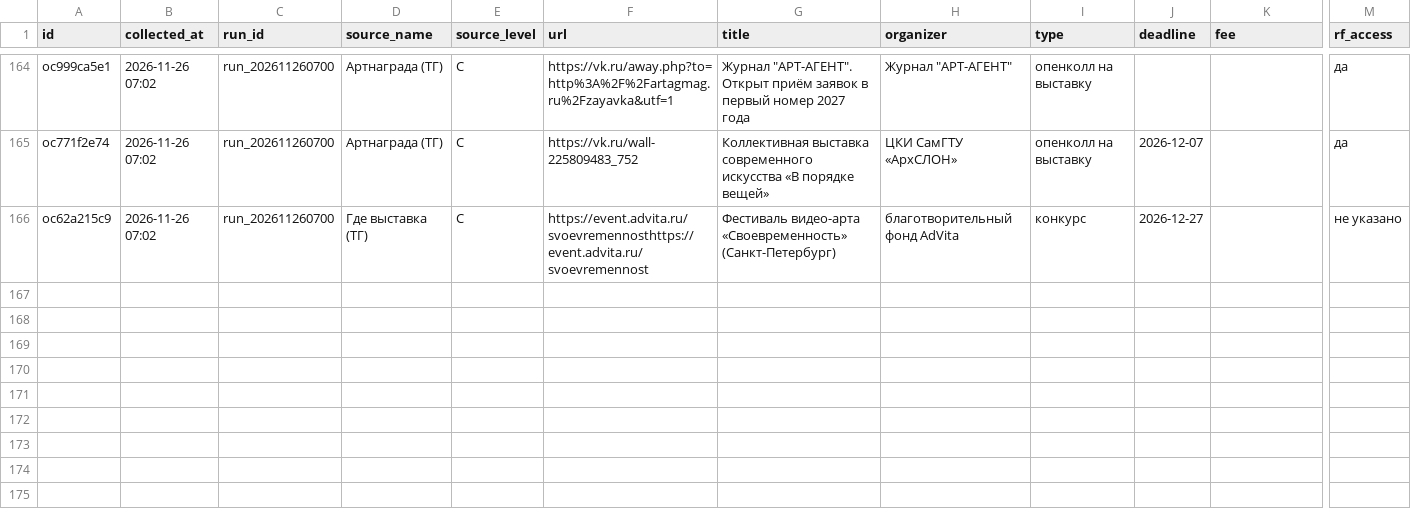
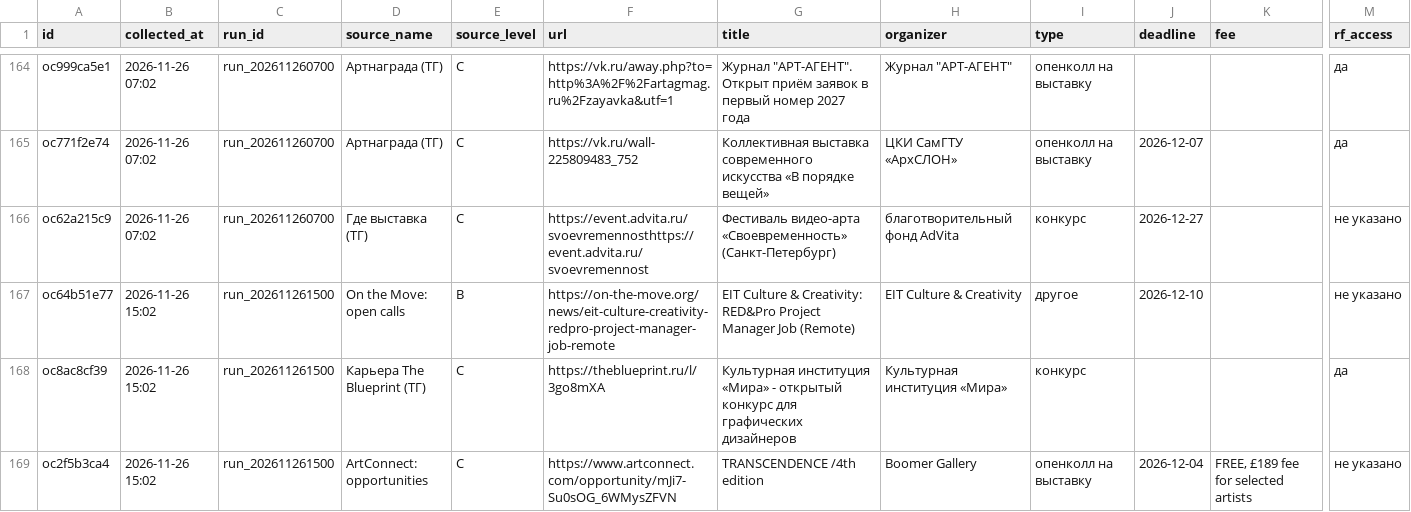
Before and after one commit to SENYANABE/opencall, a CSV file: data/log.csv, drawn as a sheet; only a part is shown, gaps mark what is left out; rows hold the shown columns only; the diff names each change by its address in the sheet, - before the commit and + after, or states it on an @@ line.

Commit message:
Лог: collect 2026-11-26 15:02

```diff
--- a/data/log.csv
+++ b/data/log.csv
+row 167: oc64b51e77 | 2026-11-26 15:02 | run_202611261500 | On the Move: open calls | B | https://on-the-move.org/news/eit-culture-creativity-redpro-project-manager-job-remote | EIT Culture & Creativity: RED&Pro Project Manager Job (Remote) | EIT Culture & Creativity | другое | 2026-12-10 |  | не указано
+row 168: oc8ac8cf39 | 2026-11-26 15:02 | run_202611261500 | Карьера The Blueprint (ТГ) | C | https://theblueprint.ru/l/3go8mXA | Культурная институция «Мира» - открытый конкурс для графических дизайнеров | Культурная институция «Мира» | конкурс |  |  | да
+row 169: oc2f5b3ca4 | 2026-11-26 15:02 | run_202611261500 | ArtConnect: opportunities | C | https://www.artconnect.com/opportunity/mJi7-Su0sOG_6WMysZFVN | TRANSCENDENCE /4th edition | Boomer Gallery | опенколл на выставку | 2026-12-04 | FREE, £189 fee for selected artists | не указано
```
Also changed, not shown: data/audience.csv, data/post_views.csv, 3 other files.
